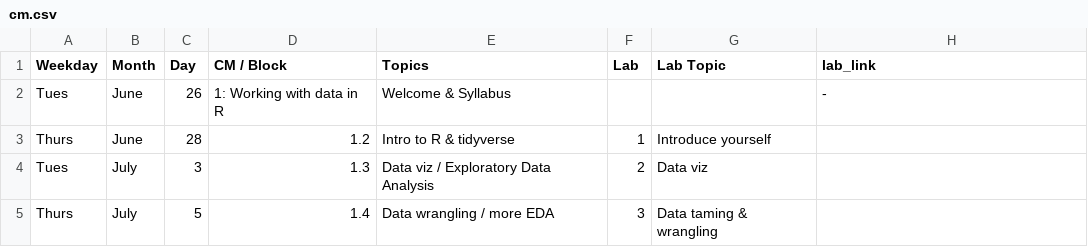
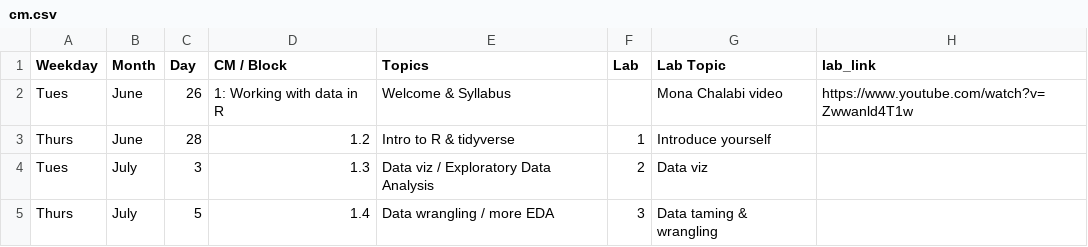
Before and after one commit to apreshill/ohsu-basic-stats, a CSV file: cm.csv, drawn as a sheet; only a part is shown.

```diff
--- a/cm.csv
+++ b/cm.csv
@@ -1,3 +1,3 @@
 Weekday,Month,Day,CM / Block,Topics,Lab,Lab Topic,lab_link
-Tues,June,26,1: Working with data in R,Welcome & Syllabus,,,-
+Tues,June,26,1: Working with data in R,Welcome & Syllabus,,Mona Chalabi video,https://www.youtube.com/watch?v=Zwwanld4T1w
 Thurs,June,28,1.2,Intro to R & tidyverse,1,Introduce yourself,
```
Also changed, not shown: due.csv, 3 other files.
